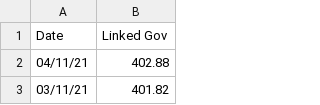
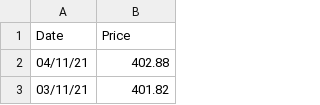
Before and after one commit to VonFaust/BM-calibration, a CSV file: Linked Gov.csv, drawn as a sheet; only a part is shown.

```diff
--- a/Linked Gov.csv
+++ b/Linked Gov.csv
@@ -1,2 +1,2 @@
-Date,Linked Gov
+Date,Price
 04/11/21,402.88
```
Also changed, not shown: 1 other file.
